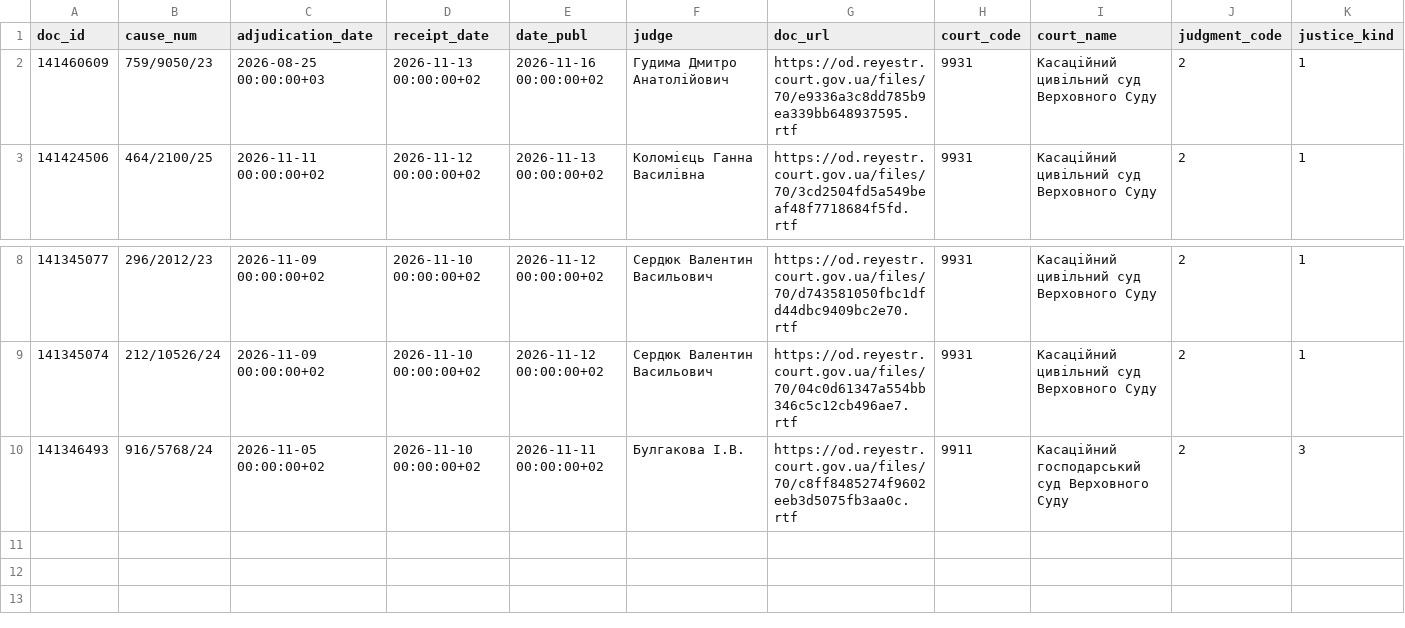
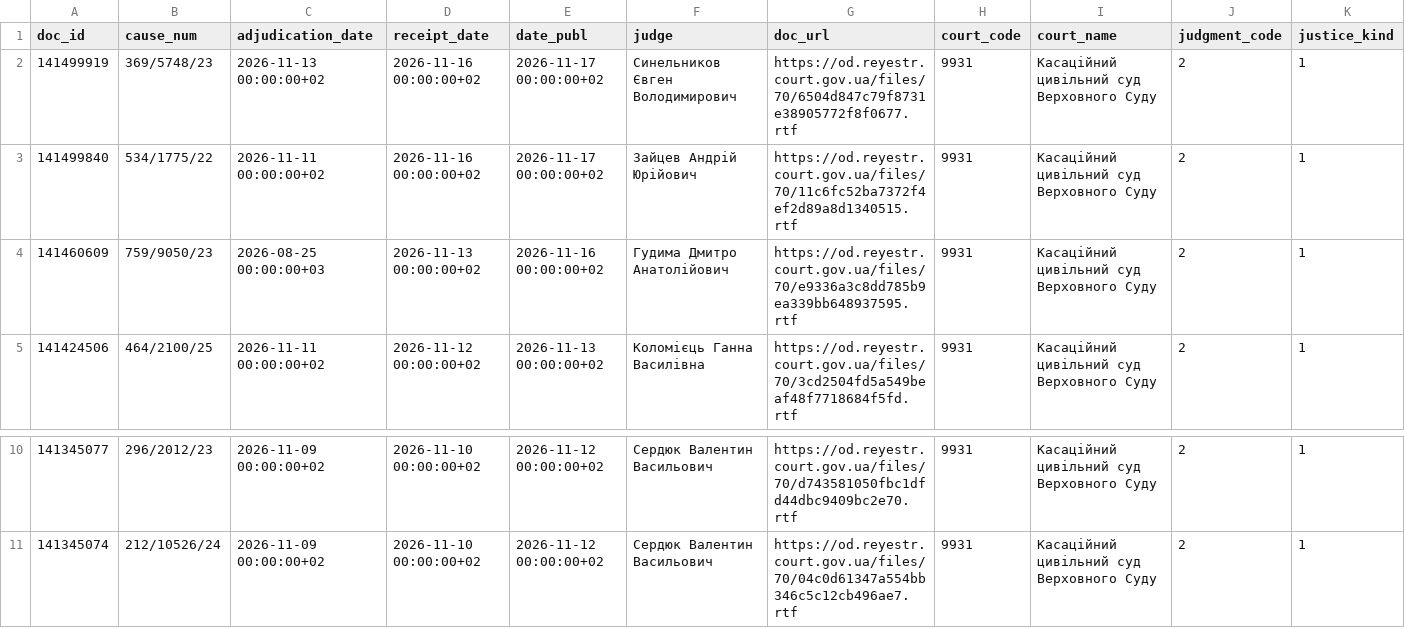
Before and after one commit to apryshchepchuk/VS-legal-digest, a CSV file: data/interim/vp_last7.csv, drawn as a sheet; only a part is shown, gaps mark what is left out; removed rows and columns are numbered as before the commit, all else as after; rows hold the shown columns only; the diff names each change by its address in the sheet, - before the commit and + after, or states it on an @@ line.

```diff
--- a/data/interim/vp_last7.csv
+++ b/data/interim/vp_last7.csv
+row 2: 141499919 | 369/5748/23 | 2026-11-13 00:00:00+02 | 2026-11-16 00:00:00+02 | 2026-11-17 00:00:00+02 | Синельников Євген Володимирович | https://od.reyestr.court.gov.ua/files/70/6504d847c79f8731e38905772f8f0677.rtf | 9931 | Касаційний цивільний суд Верховного Суду | 2 | 1
+row 3: 141499840 | 534/1775/22 | 2026-11-11 00:00:00+02 | 2026-11-16 00:00:00+02 | 2026-11-17 00:00:00+02 | Зайцев Андрій Юрійович | https://od.reyestr.court.gov.ua/files/70/11c6fc52ba7372f4ef2d89a8d1340515.rtf | 9931 | Касаційний цивільний суд Верховного Суду | 2 | 1
-row 10: 141346493 | 916/5768/24 | 2026-11-05 00:00:00+02 | 2026-11-10 00:00:00+02 | 2026-11-11 00:00:00+02 | Булгакова І.В. | https://od.reyestr.court.gov.ua/files/70/c8ff8485274f9602eeb3d5075fb3aa0c.rtf | 9911 | Касаційний господарський суд Верховного Суду | 2 | 3
```
Also changed, not shown: data/interim/vp_candidates.csv, data/interim/vp_excluded_appellate_admin.csv, 9 other files.
